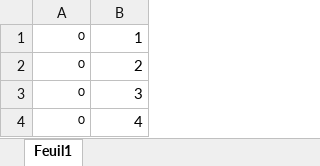
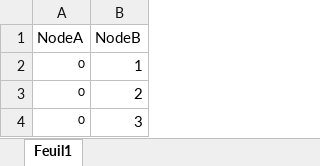
Before and after one commit to BenInTheBox/DataScienceInPractice, an Excel workbook: problem_set_3/network_data.xlsx, sheet Feuil1, drawn as a sheet; only a part is shown; the shorter side is filled out with more unchanged rows; values as stored, in another font and other column widths than the file's, no borders; the diff names each change by its address in the sheet, - before the commit and + after, or states it on an @@ line.

Commit message:
Plot network graph

```diff
--- a/problem_set_3/network_data.xlsx (sheet Feuil1)
+++ b/problem_set_3/network_data.xlsx (sheet Feuil1)
+row 1: NodeA | NodeB
```
Also changed, not shown: 1 other file.
